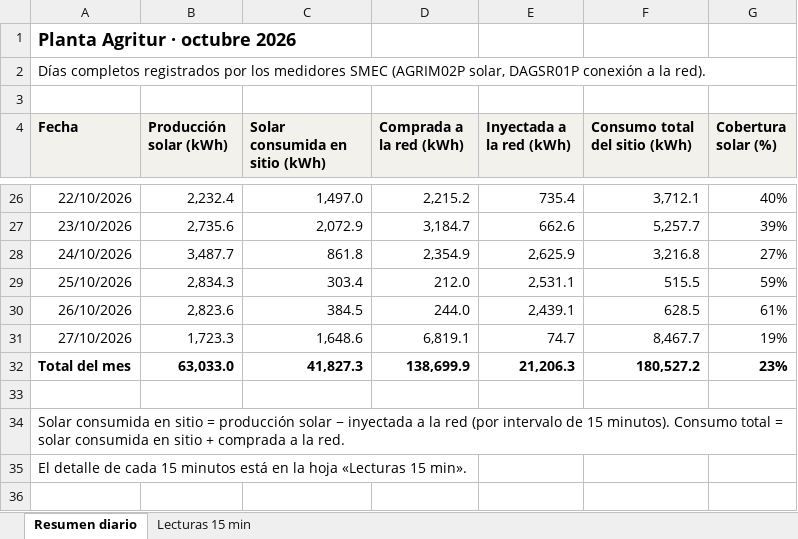
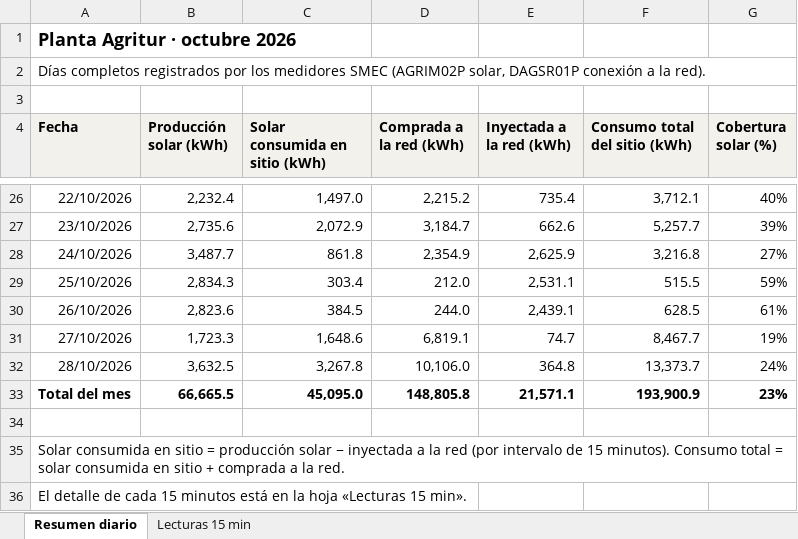
Before and after one commit to h-foy/planta-solar-vivo, an Excel workbook: nube/excel/2026-10.xlsx, sheet Resumen diario, drawn as a sheet; only a part is shown, gaps mark what is left out; values as stored, in another font and other column widths than the file's, no borders; addresses are those after the commit; the diff names each change by its address in the sheet, - before the commit and + after, or states it on an @@ line.

```diff
--- a/nube/excel/2026-10.xlsx (sheet Resumen diario)
+++ b/nube/excel/2026-10.xlsx (sheet Resumen diario)
+row 32: 28/10/2026 | 3,632.5 | 3,267.8 | 10,106.0 | 364.8 | 13,373.7 | 24%
-B33 (Producción solar (kWh)): 63,033.0
+B33 (Producción solar (kWh)): 66,665.5
-C33 (Solar consumida en sitio (kWh)): 41,827.3
+C33 (Solar consumida en sitio (kWh)): 45,095.0
-D33 (Comprada a la red (kWh)): 138,699.9
+D33 (Comprada a la red (kWh)): 148,805.8
-E33 (Inyectada a la red (kWh)): 21,206.3
+E33 (Inyectada a la red (kWh)): 21,571.1
-F33 (Consumo total del sitio (kWh)): 180,527.2
+F33 (Consumo total del sitio (kWh)): 193,900.9
```
Also changed, not shown: sheet Lecturas 15 min, formulas that keep their value, 6 other files.
